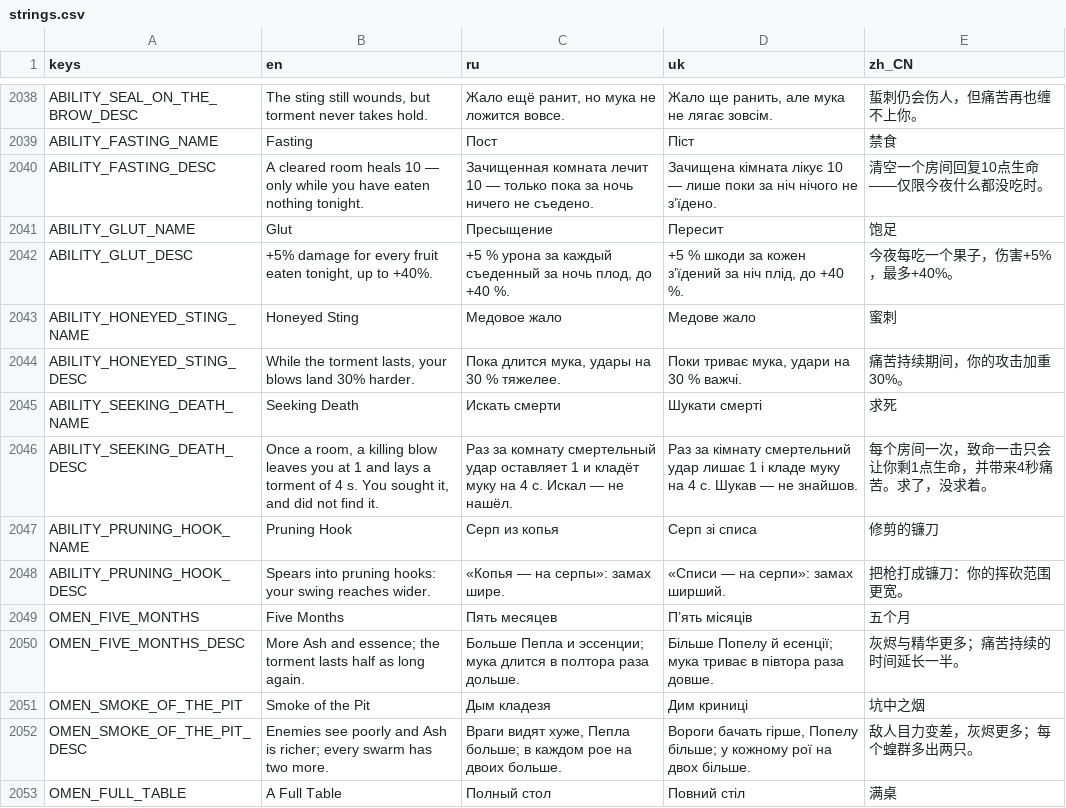
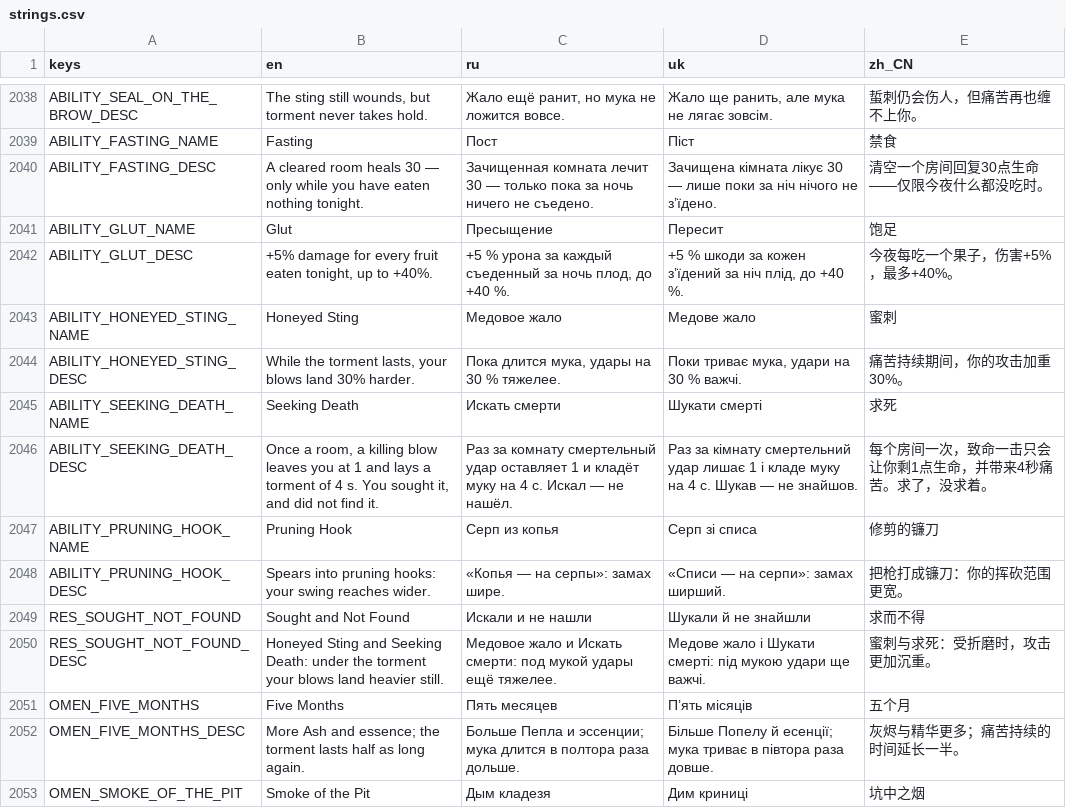
Before and after one commit to Saaayurii/ashes-of-eden, a CSV file: localization/strings.csv, drawn as a sheet; only a part is shown, gaps mark what is left out; the shorter side is filled out with more unchanged rows.

```diff
--- a/localization/strings.csv
+++ b/localization/strings.csv
@@ -2039,3 +2039,3 @@ ABILITY_SEAL_ON_THE_BROW_DESC,"The sting still wounds, but torment never takes h
 ABILITY_FASTING_NAME,"Fasting","Пост","Піст","禁食"
-ABILITY_FASTING_DESC,"A cleared room heals 10 — only while you have eaten nothing tonight.","Зачищенная комната лечит 10 — только пока за ночь ничего не съедено.","Зачищена кімната лікує 10 — лише поки за ніч нічого не з’їдено.","清空一个房间回复10点生命——仅限今夜什么都没吃时。"
+ABILITY_FASTING_DESC,"A cleared room heals 30 — only while you have eaten nothing tonight.","Зачищенная комната лечит 30 — только пока за ночь ничего не съедено.","Зачищена кімната лікує 30 — лише поки за ніч нічого не з’їдено.","清空一个房间回复30点生命——仅限今夜什么都没吃时。"
 ABILITY_GLUT_NAME,"Glut","Пресыщение","Пересит","饱足"
@@ -2048,2 +2048,4 @@ ABILITY_PRUNING_HOOK_NAME,"Pruning Hook","Серп из копья","Серп з
 ABILITY_PRUNING_HOOK_DESC,"Spears into pruning hooks: your swing reaches wider.","«Копья — на серпы»: замах шире.","«Списи — на серпи»: замах ширший.","把枪打成镰刀：你的挥砍范围更宽。"
+RES_SOUGHT_NOT_FOUND,"Sought and Not Found","Искали и не нашли","Шукали й не знайшли","求而不得"
+RES_SOUGHT_NOT_FOUND_DESC,"Honeyed Sting and Seeking Death: under the torment your blows land heavier still.","Медовое жало и Искать смерти: под мукой удары ещё тяжелее.","Медове жало і Шукати смерті: під мукою удари ще важчі.","蜜刺与求死：受折磨时，攻击更加沉重。"
 OMEN_FIVE_MONTHS,"Five Months","Пять месяцев","П’ять місяців","五个月"
```
Also changed, not shown: 13 other files.
